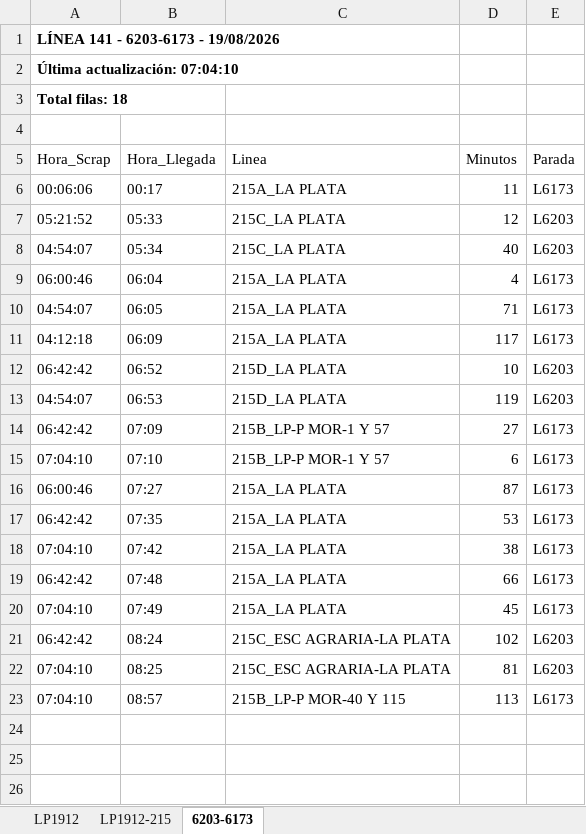
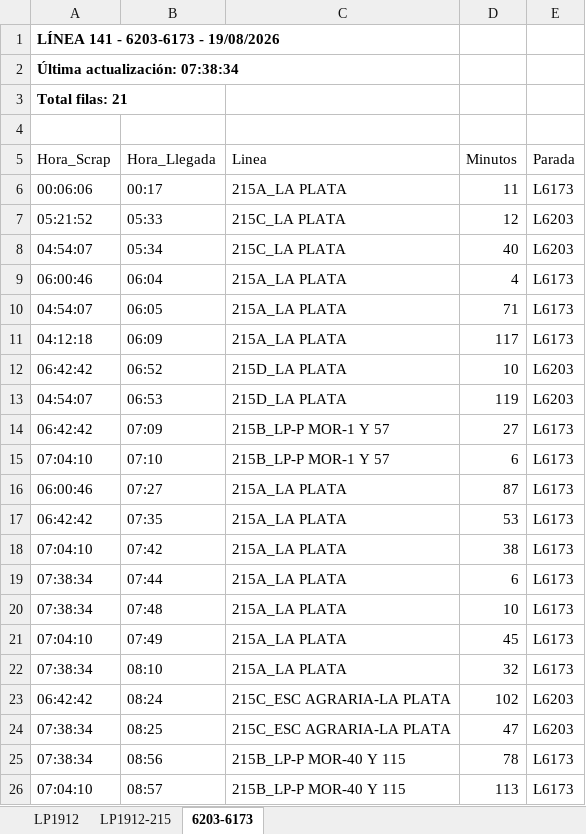
Before and after one commit to palomac00/recolector-cuadradoapp, an Excel workbook: data/horarios-141-2026-08-19.xlsx, sheet 6203-6173, drawn as a sheet; values as stored, in another font and other column widths than the file's, no borders; addresses are those after the commit; the diff names each change by its address in the sheet, - before the commit and + after, or states it on an @@ line.

```diff
--- a/data/horarios-141-2026-08-19.xlsx (sheet 6203-6173)
+++ b/data/horarios-141-2026-08-19.xlsx (sheet 6203-6173)
-A2 (Hora_Scrap): Última actualización: 07:04:10
+A2 (Hora_Scrap): Última actualización: 07:38:34
-A3 (Hora_Scrap): Total filas: 18
+A3 (Hora_Scrap): Total filas: 21
+row 19: 07:38:34 | 07:44 | 215A_LA PLATA | 6 | L6173
-A20 (Hora_Scrap): 06:42:42
+A20 (Hora_Scrap): 07:38:34
-D20 (Minutos): 66
+D20 (Minutos): 10
+row 22: 07:38:34 | 08:10 | 215A_LA PLATA | 32 | L6173
-A24 (Hora_Scrap): 07:04:10
+A24 (Hora_Scrap): 07:38:34
-D24 (Minutos): 81
+D24 (Minutos): 47
+row 25: 07:38:34 | 08:56 | 215B_LP-P MOR-40 Y 115 | 78 | L6173
```
Also changed, not shown: sheet LP1912, sheet LP1912-215.
